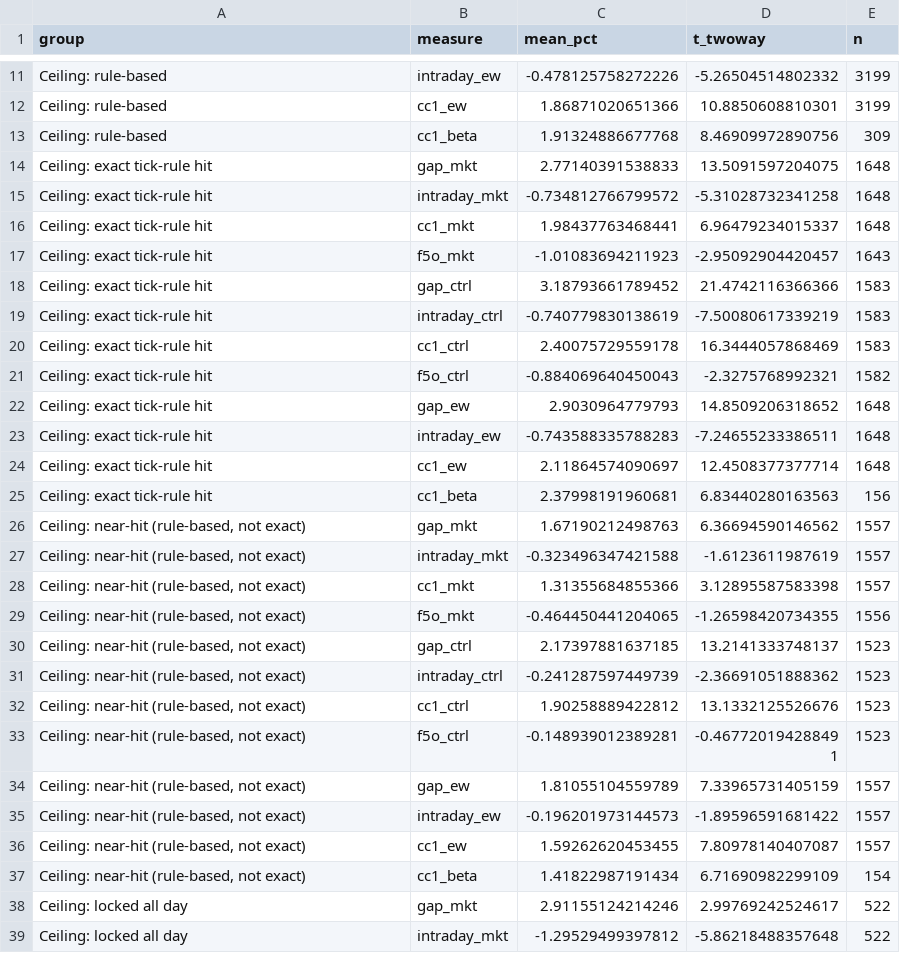
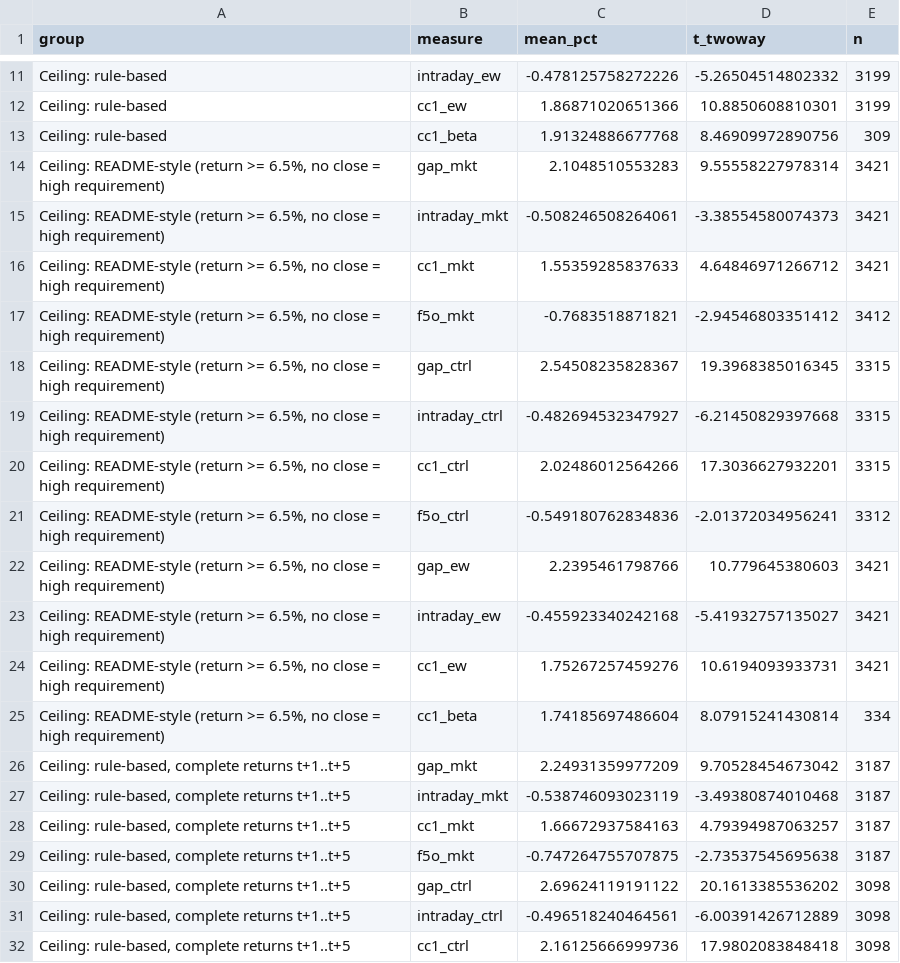
Before and after one commit to trungcandygit/Black_litterman_2, a CSV file: paper2/output/tables/C11_da_response_events.csv, drawn as a sheet; only a part is shown, gaps mark what is left out; the shorter side is filled out with more unchanged rows; the diff covers the shown part only.

```diff
--- a/paper2/output/tables/C11_da_response_events.csv
+++ b/paper2/output/tables/C11_da_response_events.csv
@@ -13 +13,20 @@
 "Ceiling: rule-based","cc1_beta",1.91324886677768,8.46909972890756,309
+"Ceiling: README-style (return >= 6.5%, no close = high requirement)","gap_mkt",2.1048510553283,9.55558227978314,3421
+"Ceiling: README-style (return >= 6.5%, no close = high requirement)","intraday_mkt",-0.508246508264061,-3.38554580074373,3421
+"Ceiling: README-style (return >= 6.5%, no close = high requirement)","cc1_mkt",1.55359285837633,4.64846971266712,3421
+"Ceiling: README-style (return >= 6.5%, no close = high requirement)","f5o_mkt",-0.7683518871821,-2.94546803351412,3412
+"Ceiling: README-style (return >= 6.5%, no close = high requirement)","gap_ctrl",2.54508235828367,19.3968385016345,3315
+"Ceiling: README-style (return >= 6.5%, no close = high requirement)","intraday_ctrl",-0.482694532347927,-6.21450829397668,3315
+"Ceiling: README-style (return >= 6.5%, no close = high requirement)","cc1_ctrl",2.02486012564266,17.3036627932201,3315
+"Ceiling: README-style (return >= 6.5%, no close = high requirement)","f5o_ctrl",-0.549180762834836,-2.01372034956241,3312
+"Ceiling: README-style (return >= 6.5%, no close = high requirement)","gap_ew",2.2395461798766,10.779645380603,3421
+"Ceiling: README-style (return >= 6.5%, no close = high requirement)","intraday_ew",-0.455923340242168,-5.41932757135027,3421
+"Ceiling: README-style (return >= 6.5%, no close = high requirement)","cc1_ew",1.75267257459276,10.6194093933731,3421
+"Ceiling: README-style (return >= 6.5%, no close = high requirement)","cc1_beta",1.74185697486604,8.07915241430814,334
+"Ceiling: rule-based, complete returns t+1..t+5","gap_mkt",2.24931359977209,9.70528454673042,3187
+"Ceiling: rule-based, complete returns t+1..t+5","intraday_mkt",-0.538746093023119,-3.49380874010468,3187
+"Ceiling: rule-based, complete returns t+1..t+5","cc1_mkt",1.66672937584163,4.79394987063257,3187
+"Ceiling: rule-based, complete returns t+1..t+5","f5o_mkt",-0.747264755707875,-2.73537545695638,3187
+"Ceiling: rule-based, complete returns t+1..t+5","gap_ctrl",2.69624119191122,20.1613385536202,3098
+"Ceiling: rule-based, complete returns t+1..t+5","intraday_ctrl",-0.496518240464561,-6.00391426712889,3098
+"Ceiling: rule-based, complete returns t+1..t+5","cc1_ctrl",2.16125666999736,17.9802083848418,3098
```
Also changed, not shown: 17 added rows elsewhere in this file, paper2/output/tables/C13_universe_counts.csv, 16 other files.
